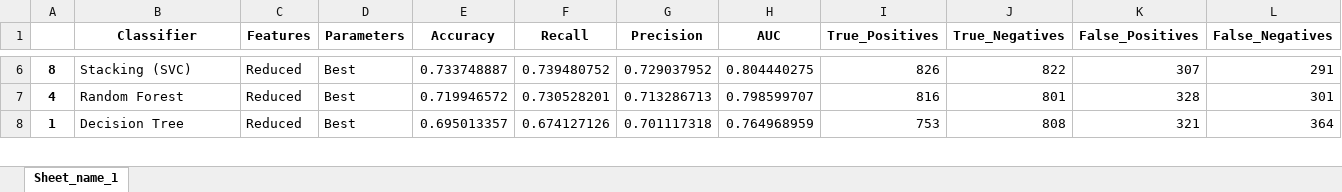
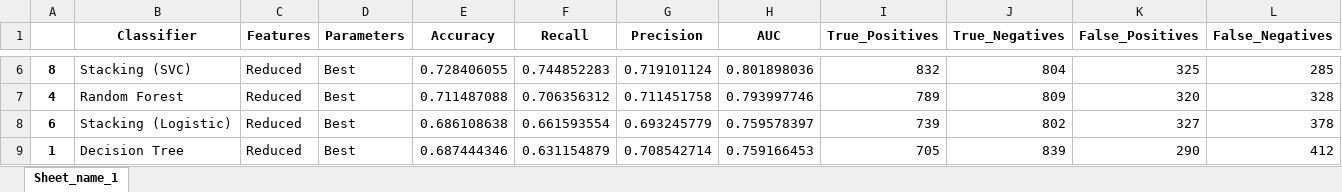
Before and after one commit to vviswanathan/datamites_internship, an Excel workbook: Code/Product_Sales_Prediction/results_final.xlsx, sheet Sheet_name_1, drawn as a sheet; only a part is shown, gaps mark what is left out; values as stored, in another font and other column widths than the file's, no borders; addresses are those after the commit; the diff covers the shown part only; the diff names each change by its address in the sheet, - before the commit and + after, or states it on an @@ line.

```diff
--- a/Code/Product_Sales_Prediction/results_final.xlsx (sheet Sheet_name_1)
+++ b/Code/Product_Sales_Prediction/results_final.xlsx (sheet Sheet_name_1)
-E6 (Accuracy): 0.733748887
+E6 (Accuracy): 0.728406055
-F6 (Recall): 0.739480752
+F6 (Recall): 0.744852283
-G6 (Precision): 0.729037952
+G6 (Precision): 0.719101124
-H6 (AUC): 0.804440275
+H6 (AUC): 0.801898036
-I6 (True_Positives): 826
+I6 (True_Positives): 832
-J6 (True_Negatives): 822
+J6 (True_Negatives): 804
-K6 (False_Positives): 307
+K6 (False_Positives): 325
-L6 (False_Negatives): 291
+L6 (False_Negatives): 285
-E7 (Accuracy): 0.719946572
+E7 (Accuracy): 0.711487088
-F7 (Recall): 0.730528201
+F7 (Recall): 0.706356312
-G7 (Precision): 0.713286713
+G7 (Precision): 0.711451758
-H7 (AUC): 0.798599707
+H7 (AUC): 0.793997746
-I7 (True_Positives): 816
+I7 (True_Positives): 789
-J7 (True_Negatives): 801
+J7 (True_Negatives): 809
-K7 (False_Positives): 328
+K7 (False_Positives): 320
-L7 (False_Negatives): 301
+L7 (False_Negatives): 328
+row 8: 6 | Stacking (Logistic) | Reduced | Best | 0.686108638 | 0.661593554 | 0.693245779 | 0.759578397 | 739 | 802 | 327 | 378
-E9 (Accuracy): 0.695013357
+E9 (Accuracy): 0.687444346
-F9 (Recall): 0.674127126
+F9 (Recall): 0.631154879
-G9 (Precision): 0.701117318
+G9 (Precision): 0.708542714
-H9 (AUC): 0.764968959
+H9 (AUC): 0.759166453
-I9 (True_Positives): 753
+I9 (True_Positives): 705
-J9 (True_Negatives): 808
+J9 (True_Negatives): 839
-K9 (False_Positives): 321
+K9 (False_Positives): 290
-L9 (False_Negatives): 364
+L9 (False_Negatives): 412
```
Also changed, not shown: 1 added row, 2 removed rows and 58 edited cells elsewhere in this sheet, 3 other files.
